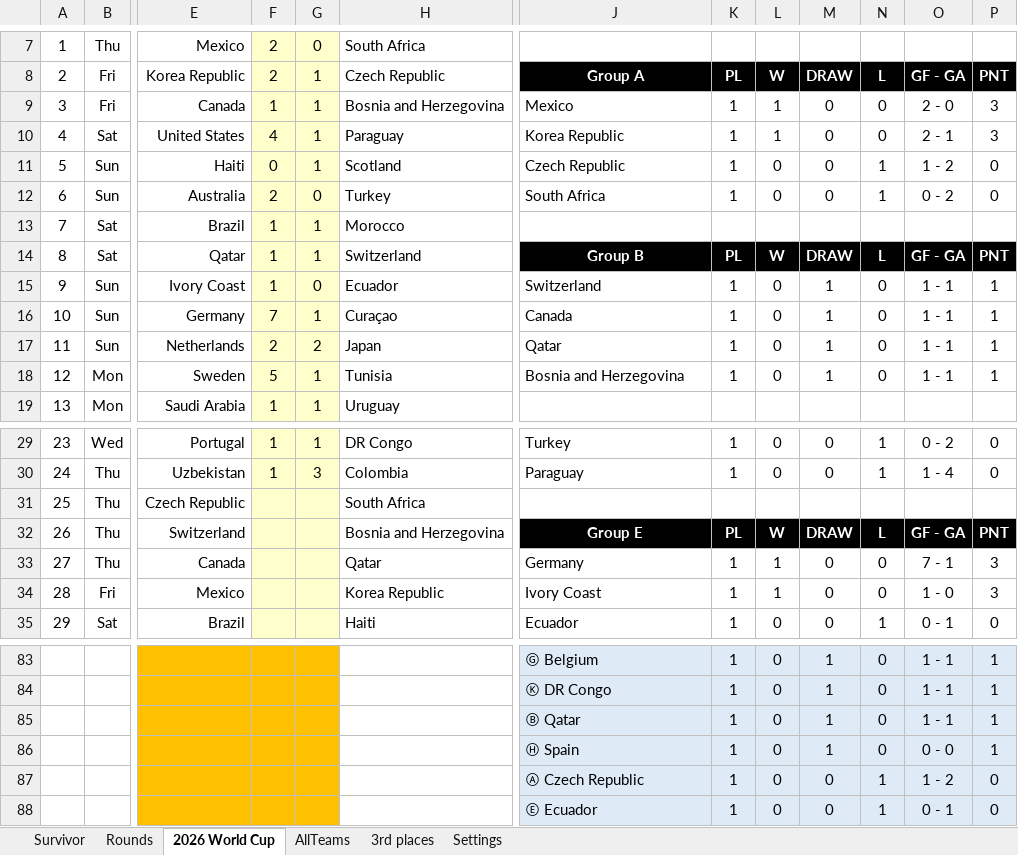
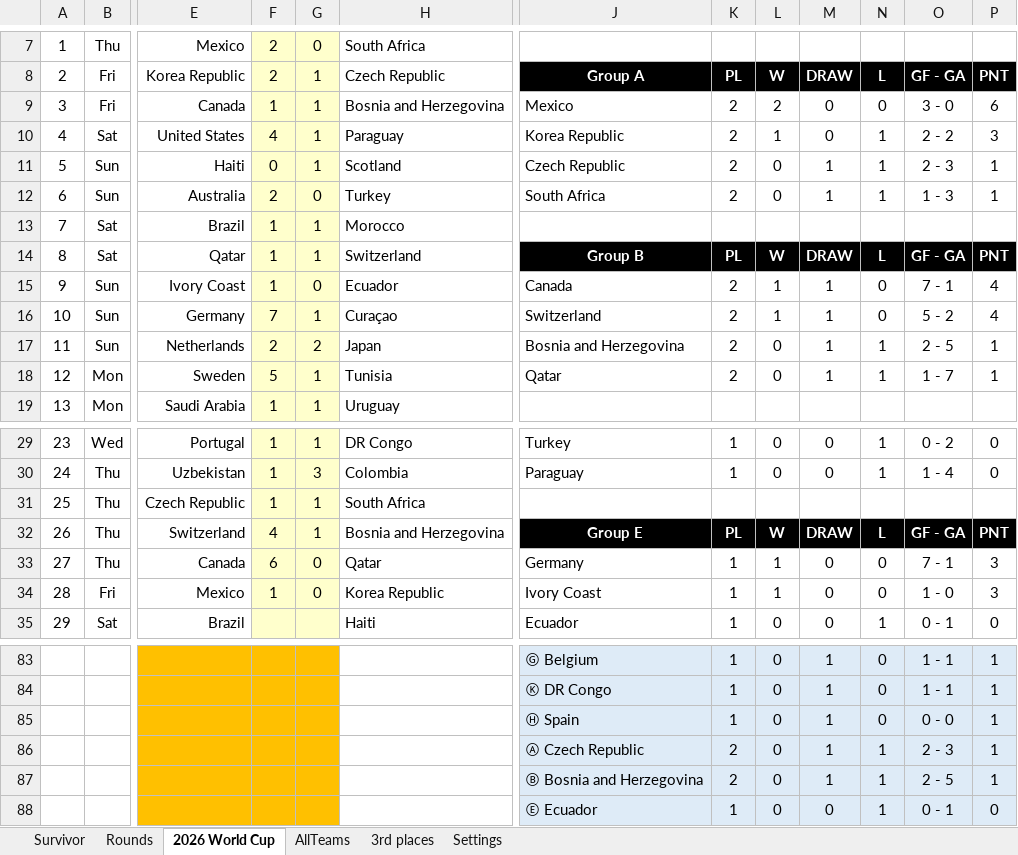
Before and after one commit to rylanp/rylanp.github.io, an Excel workbook: docs/worldcup.xlsx, sheet 2026 World Cup, drawn as a sheet; only a part is shown, gaps mark what is left out; values as stored, in another font and other column widths than the file's, no borders; charts and pictures and conditional formats not drawn; removed rows and columns are numbered as before the commit, all else as after; rows hold the shown columns only; the diff names each change by its address in the sheet, - before the commit and + after, or states it on an @@ line.

Commit message:
Update worldcup.xlsx

```diff
--- a/docs/worldcup.xlsx (sheet 2026 World Cup)
+++ b/docs/worldcup.xlsx (sheet 2026 World Cup)
-K9:K12: 1
+K9:K12: 2
-L9: 1
+L9: 2
-O9: 2 - 0
+O9: 3 - 0
-P9: 3
+P9: 6
-N10: 0
+N10: 1
-O10: 2 - 1
+O10: 2 - 2
-M11:M12: 0
+M11:M12: 1
-O11: 1 - 2
+O11: 2 - 3
-P11:P12: 0
+P11:P12: 1
-O12: 0 - 2
+O12: 1 - 3
-J15: Switzerland
+J15: Canada
-K15:K18: 1
+K15:K18: 2
-L15:L16: 0
+L15:L16: 1
-O15: 1 - 1
+O15: 7 - 1
-P15:P16: 1
+P15:P16: 4
-J16: Canada
+J16: Switzerland
-O16: 1 - 1
+O16: 5 - 2
-J17: Qatar
+J17: Bosnia and Herzegovina
-N17:N18: 0
+N17:N18: 1
-O17: 1 - 1
+O17: 2 - 5
-J18: Bosnia and Herzegovina
+J18: Qatar
-O18: 1 - 1
+O18: 1 - 7
-F31: (empty)
+F31: 1
-G31:G32: (empty)
+G31:G32: 1
-F32: (empty)
+F32: 4
-F33: (empty)
+F33: 6
-G33:G34: (empty)
+G33:G34: 0
-F34: (empty)
+F34: 1
-row 85:  |  |  |  |  |  | Ⓑ Qatar | 1 | 0 | 1 | 0 | 1 - 1 | 1
-row 87:  |  |  |  |  |  | Ⓐ Czech Republic | 1 | 0 | 0 | 1 | 1 - 2 | 0
+row 86:  |  |  |  |  |  | Ⓐ Czech Republic | 2 | 0 | 1 | 1 | 2 - 3 | 1
+row 87:  |  |  |  |  |  | Ⓑ Bosnia and Herzegovina | 2 | 0 | 1 | 1 | 2 - 5 | 1
```
Also changed, not shown: sheet Rounds, formulas that keep their value.
